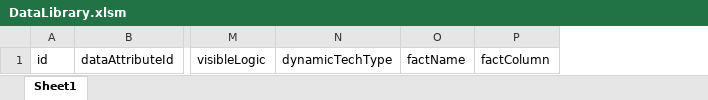
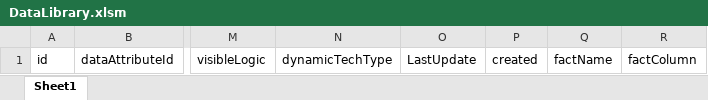
Before and after one commit to lfkiko/ImpApp, an Excel workbook: Scripts/Source/dataLibrary/DataLibrary.xlsm, sheet Sheet1, drawn as a sheet; only a part is shown, gaps mark what is left out; values as stored, in another font and other column widths than the file's, no borders; charts and pictures not drawn; the diff names each change by its address in the sheet, - before the commit and + after, or states it on an @@ line.

```diff
--- a/Scripts/Source/dataLibrary/DataLibrary.xlsm (sheet Sheet1)
+++ b/Scripts/Source/dataLibrary/DataLibrary.xlsm (sheet Sheet1)
+column O, row 1: LastUpdate
+column P, row 1: created
```
Also changed, not shown: charts or pictures, Scripts/Source/categoryGroups/CategoryGroupsInput.xlsm, Scripts/Source/demoData/demoData.xlsm, 21 other files.
